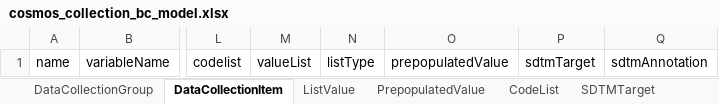
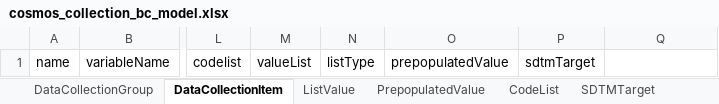
Before and after one commit to cdisc-org/COSMoS, an Excel workbook: project/collection/excel/cosmos_collection_bc_model.xlsx, sheet DataCollectionItem, drawn as a sheet; only a part is shown, gaps mark what is left out; values as stored, in another font and other column widths than the file's, no borders; the diff names each change by its address in the sheet, - before the commit and + after, or states it on an @@ line.

```diff
--- a/project/collection/excel/cosmos_collection_bc_model.xlsx (sheet DataCollectionItem)
+++ b/project/collection/excel/cosmos_collection_bc_model.xlsx (sheet DataCollectionItem)
-Q1: sdtmAnnotation
+Q1: (empty)
```
Also changed, not shown: sheet SDTMTarget, curation/draft/collections_specialization_draft.xlsx, 22 other files.
